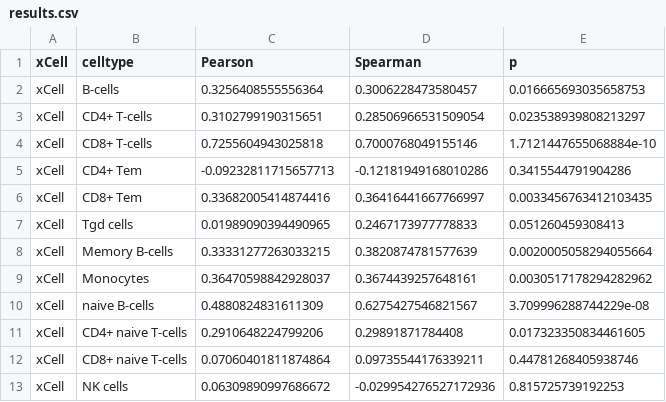
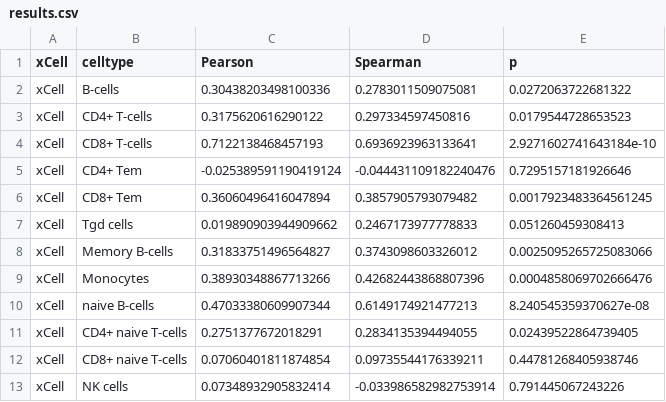
Before and after one commit to zurkin1/Yada, a CSV file: data/xCell/results.csv, drawn as a sheet; only a part is shown; the diff covers the shown part only.

```diff
--- a/data/xCell/results.csv
+++ b/data/xCell/results.csv
@@ -1,13 +1,13 @@
 xCell,celltype,Pearson,Spearman,p
-xCell,B-cells,0.3256408555556364,0.3006228473580457,0.016665693035658753
-xCell,CD4+ T-cells,0.3102799190315651,0.28506966531509054,0.023538939808213297
-xCell,CD8+ T-cells,0.7255604943025818,0.7000768049155146,1.7121447655068884e-10
-xCell,CD4+ Tem,-0.09232811715657713,-0.12181949168010286,0.3415544791904286
-xCell,CD8+ Tem,0.33682005414874416,0.36416441667766997,0.0033456763412103435
-xCell,Tgd cells,0.01989090394490965,0.2467173977778833,0.051260459308413
-xCell,Memory B-cells,0.33331277263033215,0.3820874781577639,0.0020005058294055664
-xCell,Monocytes,0.36470598842928037,0.3674439257648161,0.0030517178294282962
-xCell,naive B-cells,0.4880824831611309,0.6275427546821567,3.709996288744229e-08
-xCell,CD4+ naive T-cells,0.2910648224799206,0.29891871784408,0.017323350834461605
-xCell,CD8+ naive T-cells,0.07060401811874864,0.09735544176339211,0.44781268405938746
-xCell,NK cells,0.06309890997686672,-0.029954276527172936,0.815725739192253
+xCell,B-cells,0.30438203498100336,0.2783011509075081,0.0272063722681322
+xCell,CD4+ T-cells,0.3175620616290122,0.297334597450816,0.0179544728653523
+xCell,CD8+ T-cells,0.7122138468457193,0.6936923963133641,2.9271602741643184e-10
+xCell,CD4+ Tem,-0.025389591190419124,-0.044431109182240476,0.7295157181926646
+xCell,CD8+ Tem,0.36060496416047894,0.3857905793079482,0.0017923483364561245
+xCell,Tgd cells,0.019890903944909662,0.2467173977778833,0.051260459308413
+xCell,Memory B-cells,0.31833751496564827,0.3743098603326012,0.0025095265725083066
+xCell,Monocytes,0.38930348867713266,0.42682443868807396,0.0004858069702666476
+xCell,naive B-cells,0.47033380609907344,0.6149174921477213,8.240545359370627e-08
+xCell,CD4+ naive T-cells,0.2751377672018291,0.2834135394494055,0.02439522864739405
+xCell,CD8+ naive T-cells,0.07060401811874854,0.09735544176339211,0.44781268405938746
+xCell,NK cells,0.07348932905832414,-0.033986582982753914,0.791445067243226
```
Also changed, not shown: 12 edited cells elsewhere in this file, data/Challenge/results.csv, 3 other files.
